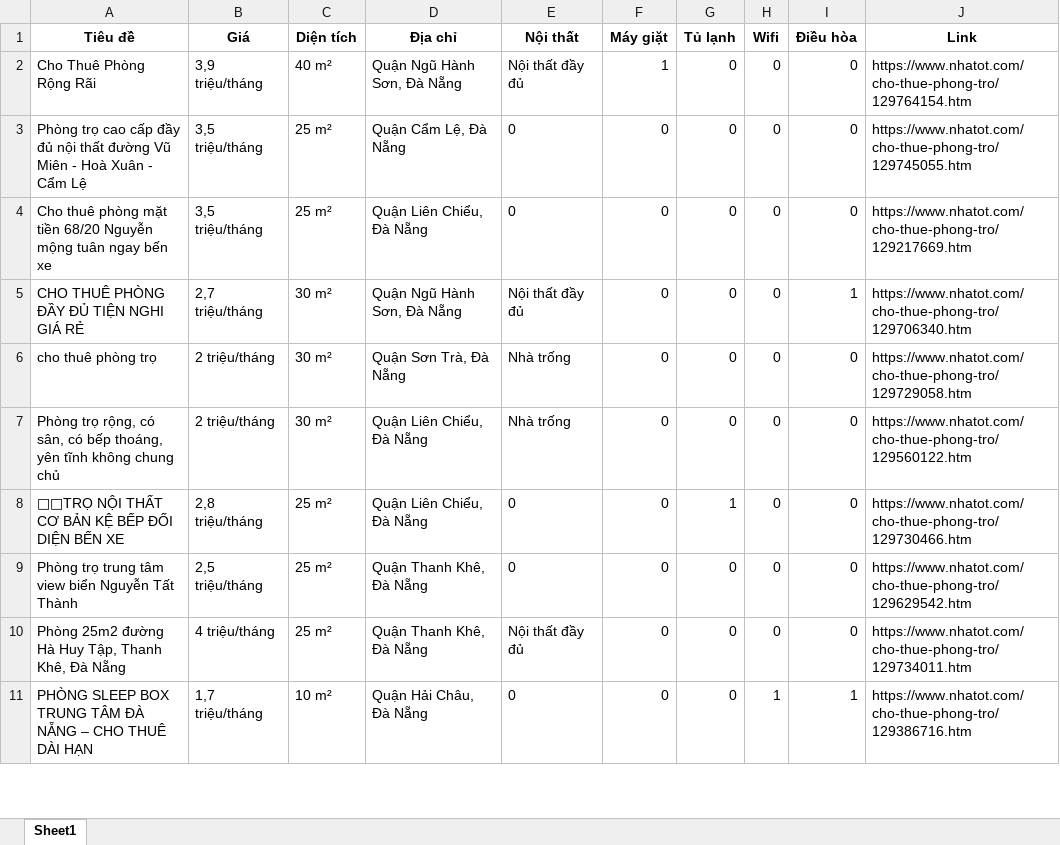
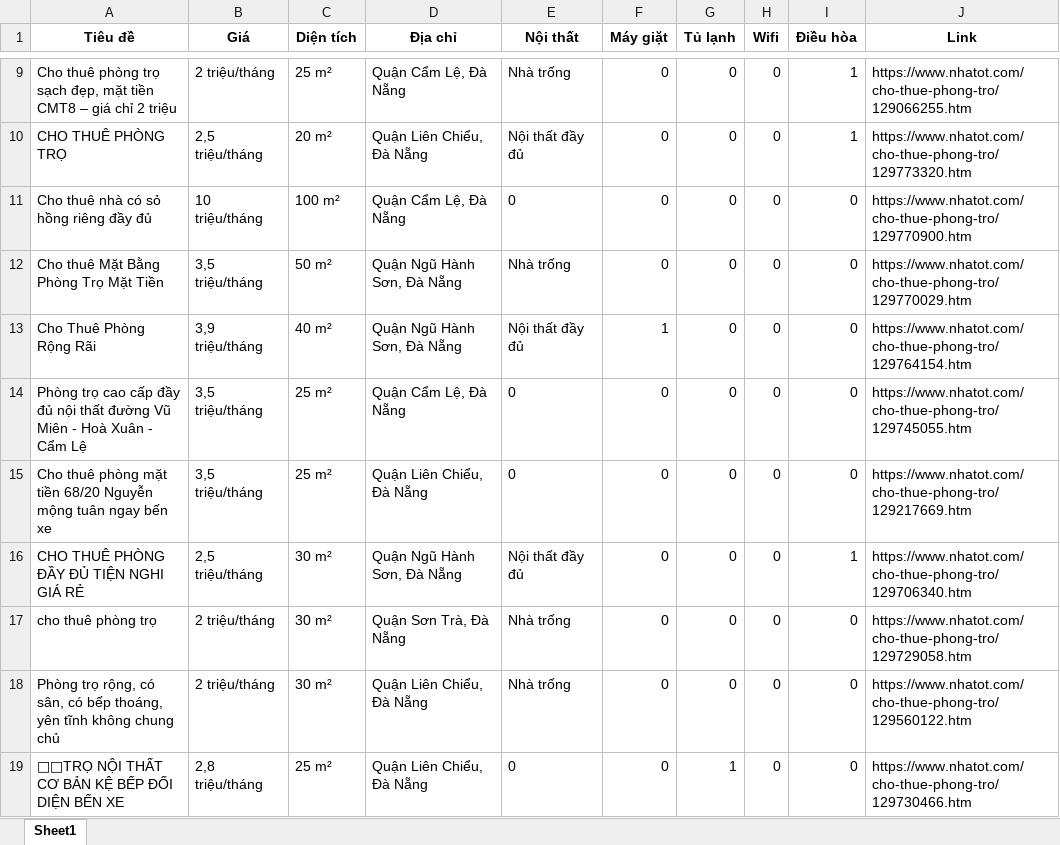
Before and after one commit to 5ude-k/c-o-d-li-u-ph-ng-tr-, an Excel workbook: nhatot_phongtro_danang_all.xlsx, sheet Sheet1, drawn as a sheet; only a part is shown, gaps mark what is left out; the shorter side is filled out with more unchanged rows; values as stored, in another font and other column widths than the file's, no borders; addresses are those after the commit; the diff covers the shown part only; the diff names each change by its address in the sheet, - before the commit and + after, or states it on an @@ line.

```diff
--- a/nhatot_phongtro_danang_all.xlsx (sheet Sheet1)
+++ b/nhatot_phongtro_danang_all.xlsx (sheet Sheet1)
+row 9: Cho thuê phòng trọ sạch đẹp, mặt tiền CMT8 – giá chỉ 2 triệu | 2 triệu/tháng | 25 m² | Quận Cẩm Lệ, Đà Nẵng | Nhà trống | 0 | 0 | 0 | 1 | https://www.nhatot.com/cho-thue-phong-tro/129066255.htm
+row 10: CHO THUÊ PHÒNG TRỌ | 2,5 triệu/tháng | 20 m² | Quận Liên Chiểu, Đà Nẵng | Nội thất đầy đủ | 0 | 0 | 0 | 1 | https://www.nhatot.com/cho-thue-phong-tro/129773320.htm
+row 11: Cho thuê nhà có sỏ hồng riêng đầy đủ | 10 triệu/tháng | 100 m² | Quận Cẩm Lệ, Đà Nẵng | 0 | 0 | 0 | 0 | 0 | https://www.nhatot.com/cho-thue-phong-tro/129770900.htm
+row 12: Cho thuê Mặt Bằng Phòng Trọ Mặt Tiền | 3,5 triệu/tháng | 50 m² | Quận Ngũ Hành Sơn, Đà Nẵng | Nhà trống | 0 | 0 | 0 | 0 | https://www.nhatot.com/cho-thue-phong-tro/129770029.htm
-B16 (Giá): 2,7 triệu/tháng
+B16 (Giá): 2,5 triệu/tháng
```
Also changed, not shown: 7 added rows, 5 removed rows and 4 edited cells elsewhere in this sheet, 3 other files.
